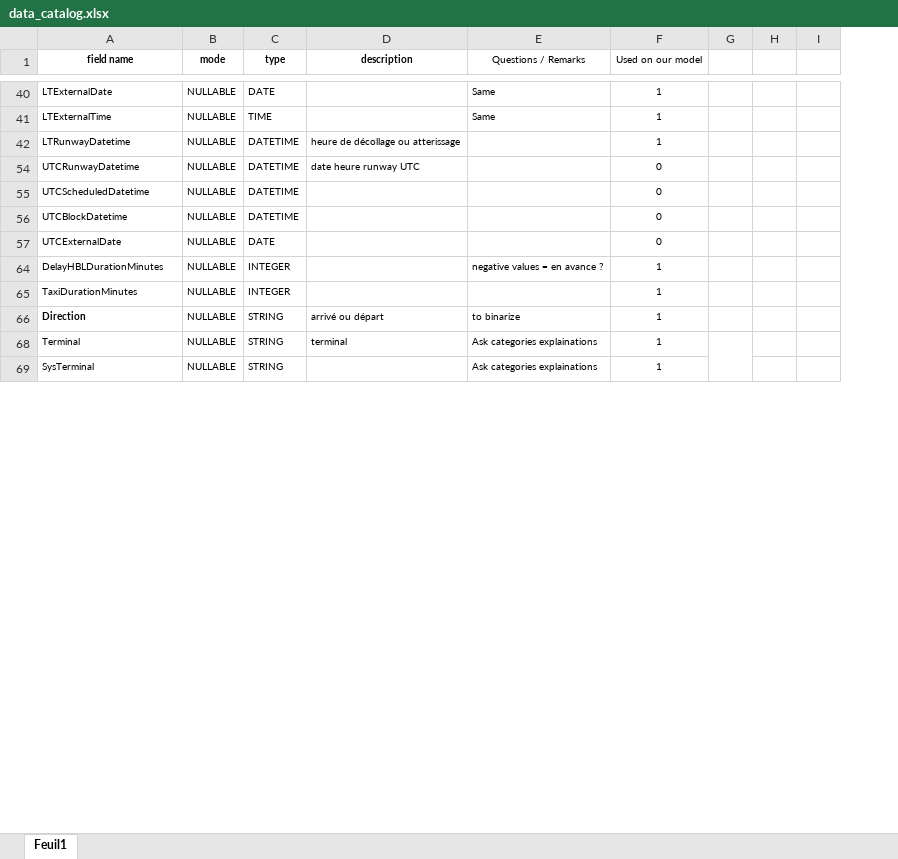
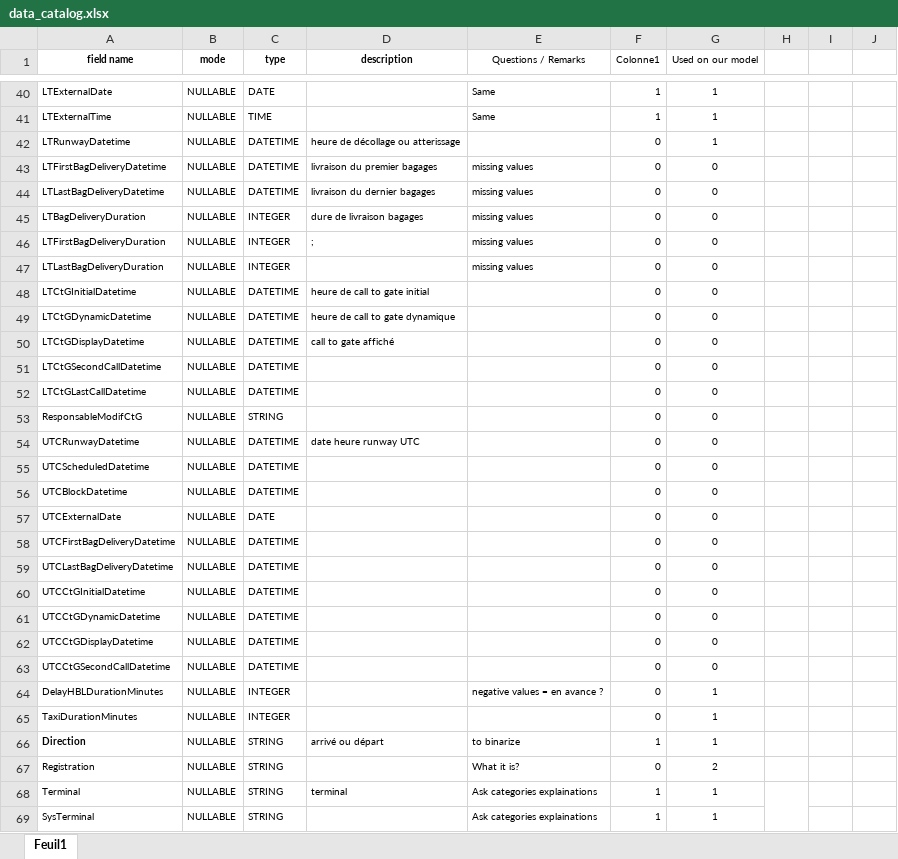
Before and after one commit to VIV-T/M1_Challenge_St_Exupery, an Excel workbook: data/metadata/data_catalog.xlsx, sheet Feuil1, drawn as a sheet; only a part is shown, gaps mark what is left out; values as stored, in another font and other column widths than the file's, no borders; table styles not drawn; the diff covers the shown part only; the diff names each change by its address in the sheet, - before the commit and + after, or states it on an @@ line.

```diff
--- a/data/metadata/data_catalog.xlsx (sheet Feuil1)
+++ b/data/metadata/data_catalog.xlsx (sheet Feuil1)
+column F (Colonne1), rows 40-42: 1 | 1 | 0; rows 54-57: all 0; rows 64-66: 0 | 0 | 1; rows 68-69: 1 | 1
+row 43: LTFirstBagDeliveryDatetime | NULLABLE | DATETIME | livraison du premier bagages | missing values | 0 | 0
+row 44: LTLastBagDeliveryDatetime | NULLABLE | DATETIME | livraison du dernier bagages | missing values | 0 | 0
+row 45: LTBagDeliveryDuration | NULLABLE | INTEGER | dure de livraison bagages | missing values | 0 | 0
+row 46: LTFirstBagDeliveryDuration | NULLABLE | INTEGER | ; | missing values | 0 | 0
+row 47: LTLastBagDeliveryDuration | NULLABLE | INTEGER |  | missing values | 0 | 0
+row 48: LTCtGInitialDatetime | NULLABLE | DATETIME | heure de call to gate initial |  | 0 | 0
+row 49: LTCtGDynamicDatetime | NULLABLE | DATETIME | heure de call to gate dynamique |  | 0 | 0
+row 50: LTCtGDisplayDatetime | NULLABLE | DATETIME | call to gate affiché |  | 0 | 0
+row 51: LTCtGSecondCallDatetime | NULLABLE | DATETIME |  |  | 0 | 0
+row 52: LTCtGLastCallDatetime | NULLABLE | DATETIME |  |  | 0 | 0
+row 53: ResponsableModifCtG | NULLABLE | STRING |  |  | 0 | 0
+row 58: UTCFirstBagDeliveryDatetime | NULLABLE | DATETIME |  |  | 0 | 0
+row 59: UTCLastBagDeliveryDatetime | NULLABLE | DATETIME |  |  | 0 | 0
+row 60: UTCCtGInitialDatetime | NULLABLE | DATETIME |  |  | 0 | 0
+row 61: UTCCtGDynamicDatetime | NULLABLE | DATETIME |  |  | 0 | 0
+row 62: UTCCtGDisplayDatetime | NULLABLE | DATETIME |  |  | 0 | 0
+row 63: UTCCtGSecondCallDatetime | NULLABLE | DATETIME |  |  | 0 | 0
+row 67: Registration | NULLABLE | STRING |  | What it is? | 0 | 2
```
Also changed, not shown: 105 added rows elsewhere in this sheet, 16 other files.
